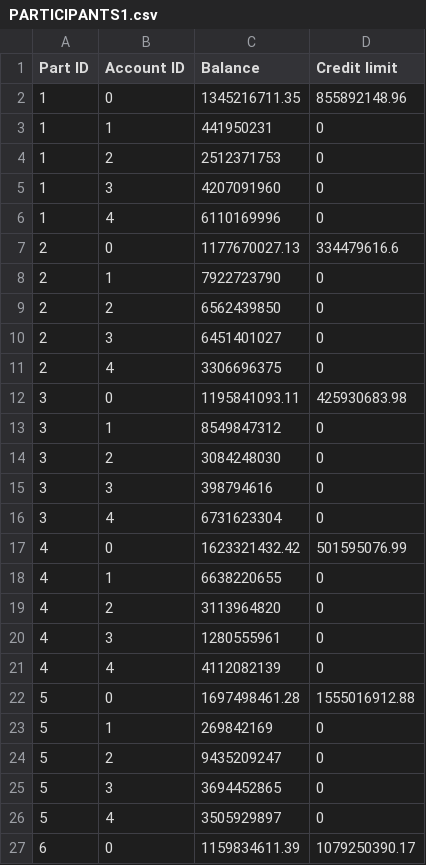
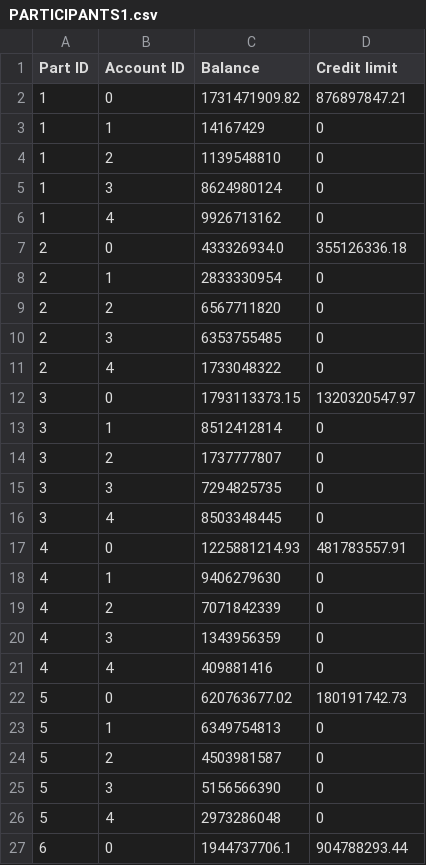
Before and after one commit to MatthiasCiers/Telen-Wouters_Generator, a CSV file: PARTICIPANTS1.csv, drawn as a sheet; only a part is shown; the diff covers the shown part only.

```diff
--- a/PARTICIPANTS1.csv
+++ b/PARTICIPANTS1.csv
@@ -1,27 +1,27 @@
 Part ID;Account ID;Balance;Credit limit
-1;0;1345216711.35;855892148.96
-1;1;441950231;0
-1;2;2512371753;0
-1;3;4207091960;0
-1;4;6110169996;0
-2;0;1177670027.13;334479616.6
-2;1;7922723790;0
-2;2;6562439850;0
-2;3;6451401027;0
-2;4;3306696375;0
-3;0;1195841093.11;425930683.98
-3;1;8549847312;0
-3;2;3084248030;0
-3;3;398794616;0
-3;4;6731623304;0
-4;0;1623321432.42;501595076.99
-4;1;6638220655;0
-4;2;3113964820;0
-4;3;1280555961;0
-4;4;4112082139;0
-5;0;1697498461.28;1555016912.88
-5;1;269842169;0
-5;2;9435209247;0
-5;3;3694452865;0
-5;4;3505929897;0
-6;0;1159834611.39;1079250390.17
+1;0;1731471909.82;876897847.21
+1;1;14167429;0
+1;2;1139548810;0
+1;3;8624980124;0
+1;4;9926713162;0
+2;0;433326934.0;355126336.18
+2;1;2833330954;0
+2;2;6567711820;0
+2;3;6353755485;0
+2;4;1733048322;0
+3;0;1793113373.15;1320320547.97
+3;1;8512412814;0
+3;2;1737777807;0
+3;3;7294825735;0
+3;4;8503348445;0
+4;0;1225881214.93;481783557.91
+4;1;9406279630;0
+4;2;7071842339;0
+4;3;1343956359;0
+4;4;409881416;0
+5;0;620763677.02;180191742.73
+5;1;6349754813;0
+5;2;4503981587;0
+5;3;5156566390;0
+5;4;2973286048;0
+6;0;1944737706.1;904788293.44
```
Also changed, not shown: 16 edited cells elsewhere in this file, TRANSACTION1.csv, 1 other file.
